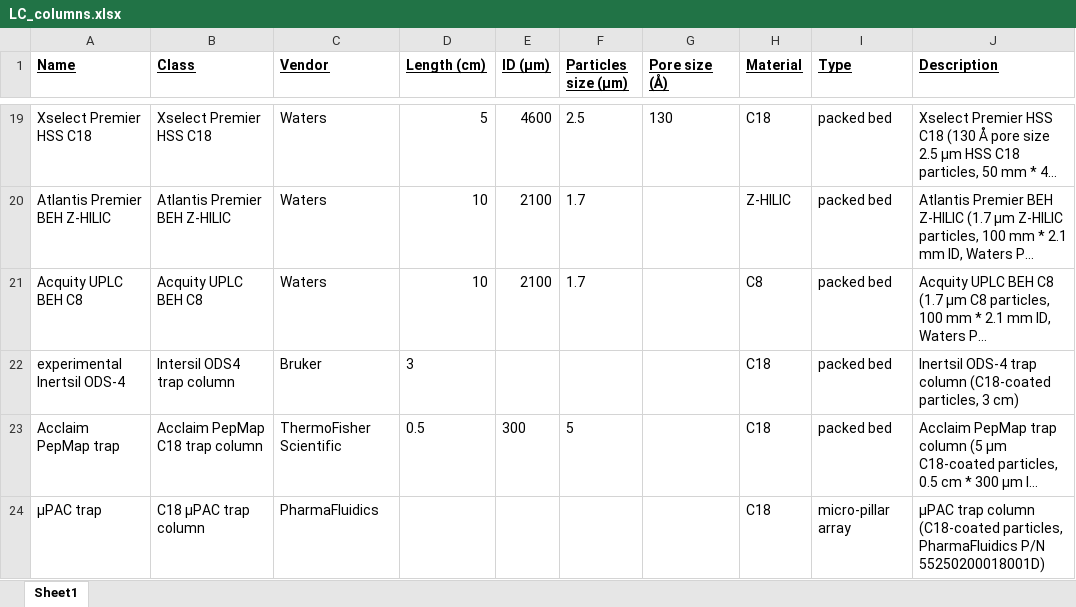
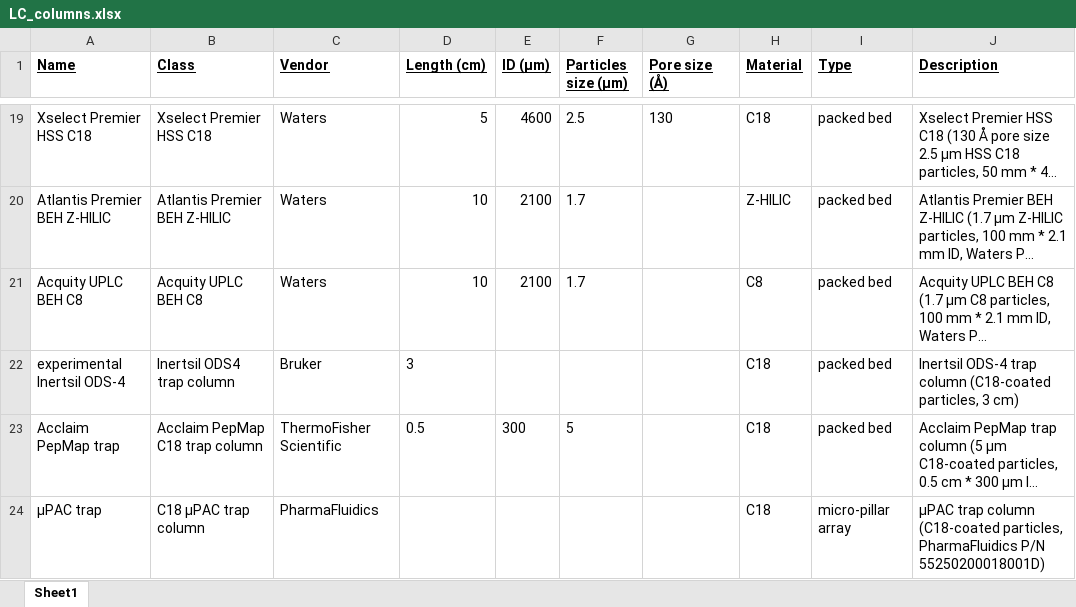
Before and after one commit to Arthfael/proteoCraft, an Excel workbook: inst/extdata/LC_columns.xlsx, sheet Sheet1, drawn as a sheet; only a part is shown, gaps mark what is left out; long unchanged cells end in …; values as stored, in another font and other column widths than the file's, no borders; the diff names each change by its address in the sheet, - before the commit and + after, or states it on an @@ line.

Commit message:
Add files via upload

```diff
--- a/inst/extdata/LC_columns.xlsx (sheet Sheet1)
+++ b/inst/extdata/LC_columns.xlsx (sheet Sheet1)
-B22 (Class): Intersil ODS4 trap column
+B22 (Class): Inertsil ODS4 trap column
```
